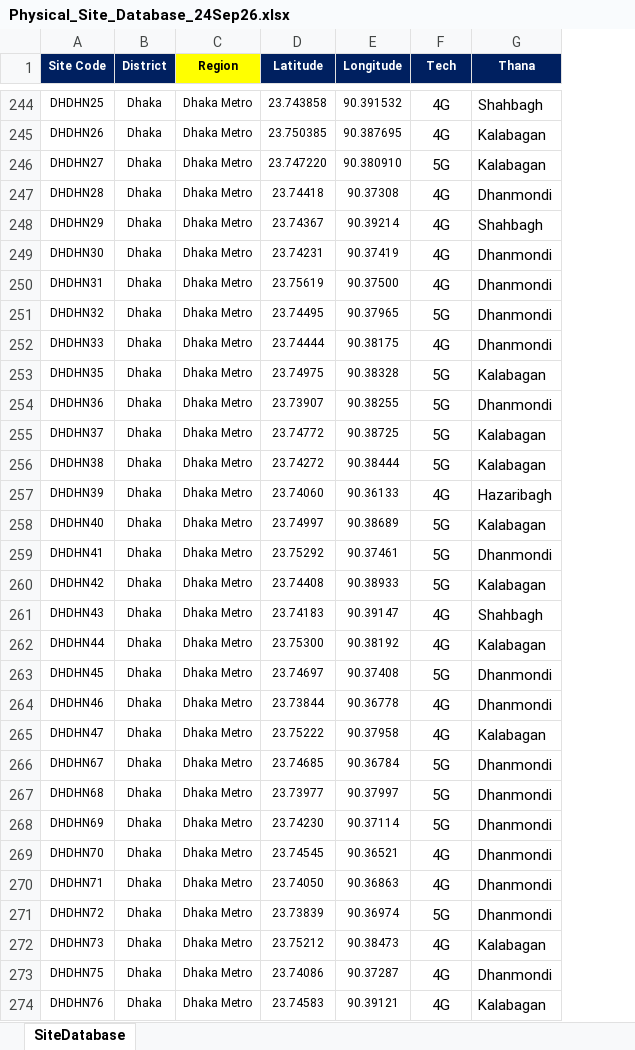
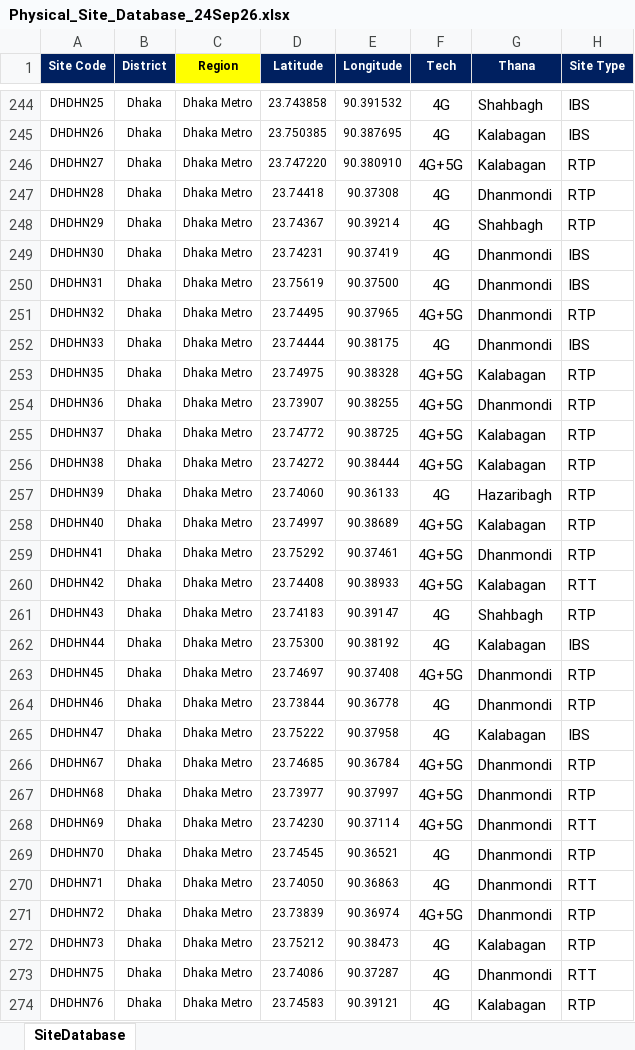
Before and after one commit to miles4482/Transport-Network-KPI-Check, an Excel workbook: Physical_Site_Database_24Sep26.xlsx, sheet SiteDatabase, drawn as a sheet; only a part is shown, gaps mark what is left out; values as stored, in another font and other column widths than the file's, no borders; conditional formats not drawn; the diff covers the shown part only; the diff names each change by its address in the sheet, - before the commit and + after, or states it on an @@ line.

```diff
--- a/Physical_Site_Database_24Sep26.xlsx (sheet SiteDatabase)
+++ b/Physical_Site_Database_24Sep26.xlsx (sheet SiteDatabase)
+column H (Site Type), rows 244-274: IBS | IBS | RTP | RTP | RTP | IBS | IBS | RTP | IBS | RTP | RTP | RTP | RTP | RTP | RTP | RTP | RTT | RTP | IBS | RTP | RTP | IBS | RTP | RTP | RTT | RTP | RTT | RTP | RTP | RTT | RTP
-F246 (Tech): 5G
+F246 (Tech): 4G+5G
-F251 (Tech): 5G
+F251 (Tech): 4G+5G
-F253:F256 (Tech): 5G
+F253:F256 (Tech): 4G+5G
-F258:F260 (Tech): 5G
+F258:F260 (Tech): 4G+5G
-F263 (Tech): 5G
+F263 (Tech): 4G+5G
-F266:F268 (Tech): 5G
+F266:F268 (Tech): 4G+5G
-F271 (Tech): 5G
+F271 (Tech): 4G+5G
```
Also changed, not shown: 343 edited cells elsewhere in this sheet.
